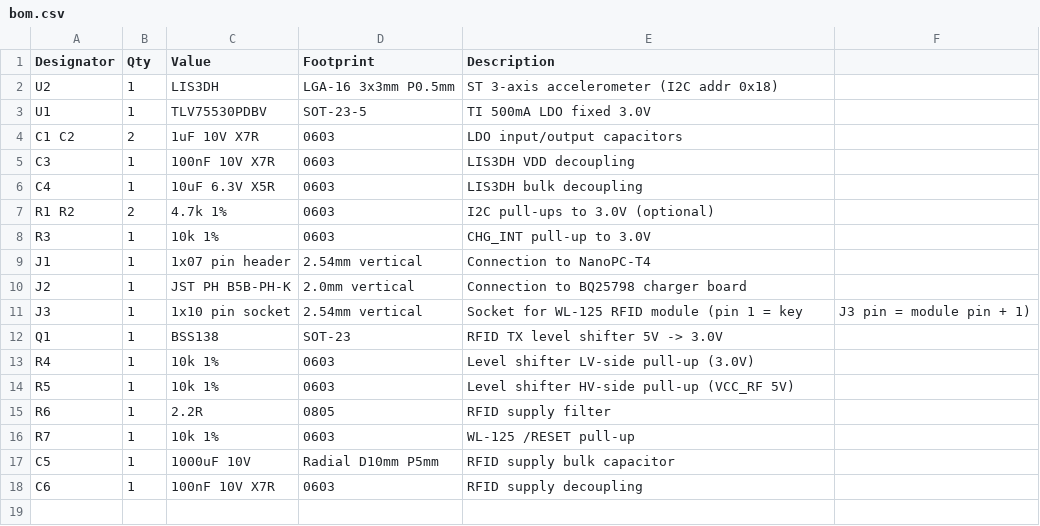
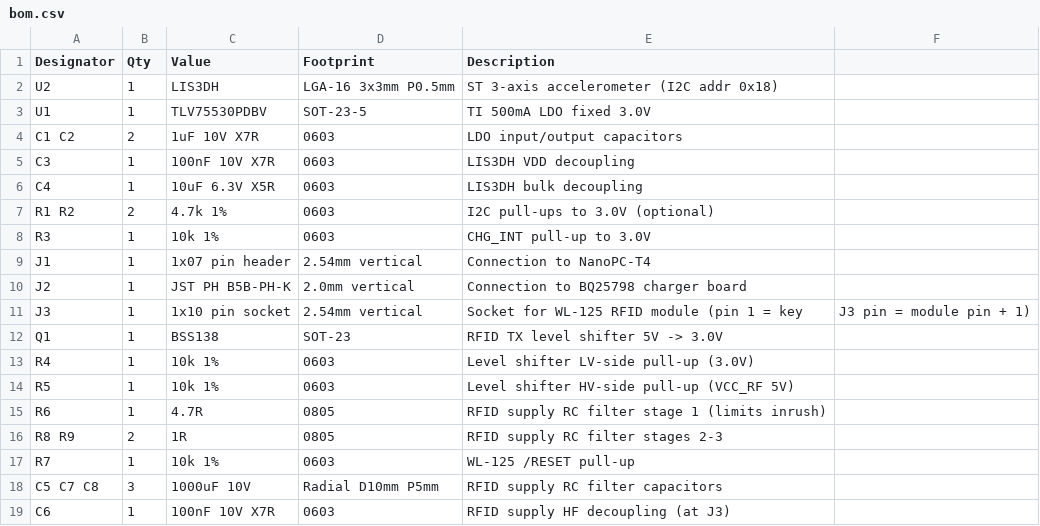
Before and after one commit to explora26/tablet_sensor_board, a CSV file: fab/bom.csv, drawn as a sheet.

```diff
--- a/fab/bom.csv
+++ b/fab/bom.csv
@@ -14,5 +14,6 @@ R4,1,10k 1%,0603,Level shifter LV-side pull-up (3.0V)
 R5,1,10k 1%,0603,Level shifter HV-side pull-up (VCC_RF 5V)
-R6,1,2.2R,0805,RFID supply filter
+R6,1,4.7R,0805,RFID supply RC filter stage 1 (limits inrush)
+R8 R9,2,1R,0805,RFID supply RC filter stages 2-3
 R7,1,10k 1%,0603,WL-125 /RESET pull-up
-C5,1,1000uF 10V,Radial D10mm P5mm,RFID supply bulk capacitor
-C6,1,100nF 10V X7R,0603,RFID supply decoupling
+C5 C7 C8,3,1000uF 10V,Radial D10mm P5mm,RFID supply RC filter capacitors
+C6,1,100nF 10V X7R,0603,RFID supply HF decoupling (at J3)
```
Also changed, not shown: 4 other files.
